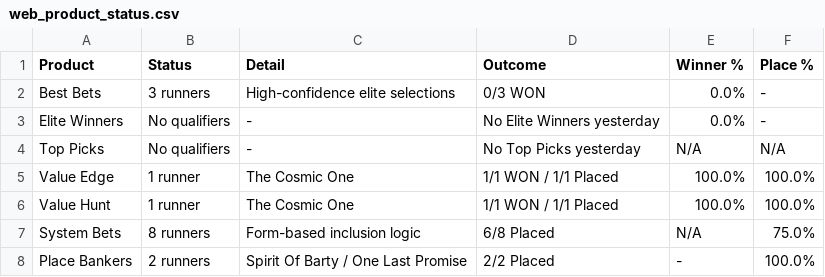
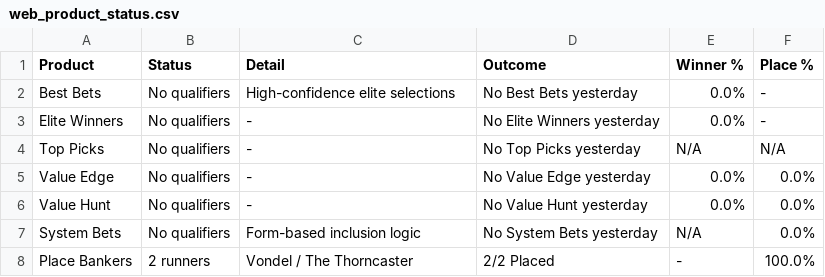
Before and after one commit to puntingiq/puntingiq-site, a CSV file: reports/latest/web_product_status.csv, drawn as a sheet.

```diff
--- a/reports/latest/web_product_status.csv
+++ b/reports/latest/web_product_status.csv
@@ -1,8 +1,8 @@
 Product,Status,Detail,Outcome,Winner %,Place %
-Best Bets,3 runners,High-confidence elite selections,0/3 WON,0.0%,-
+Best Bets,No qualifiers,High-confidence elite selections,No Best Bets yesterday,0.0%,-
 Elite Winners,No qualifiers,-,No Elite Winners yesterday,0.0%,-
 Top Picks,No qualifiers,-,No Top Picks yesterday,N/A,N/A
-Value Edge,1 runner,The Cosmic One,1/1 WON / 1/1 Placed,100.0%,100.0%
-Value Hunt,1 runner,The Cosmic One,1/1 WON / 1/1 Placed,100.0%,100.0%
-System Bets,8 runners,Form-based inclusion logic,6/8 Placed,N/A,75.0%
-Place Bankers,2 runners,Spirit Of Barty / One Last Promise,2/2 Placed,-,100.0%
+Value Edge,No qualifiers,-,No Value Edge yesterday,0.0%,0.0%
+Value Hunt,No qualifiers,-,No Value Hunt yesterday,0.0%,0.0%
+System Bets,No qualifiers,Form-based inclusion logic,No System Bets yesterday,N/A,0.0%
+Place Bankers,2 runners,Vondel / The Thorncaster,2/2 Placed,-,100.0%
```
Also changed, not shown: reports/latest/web_race_by_race_summary.csv, reports/latest/web_top_picks_summary.csv, 21 other files.
